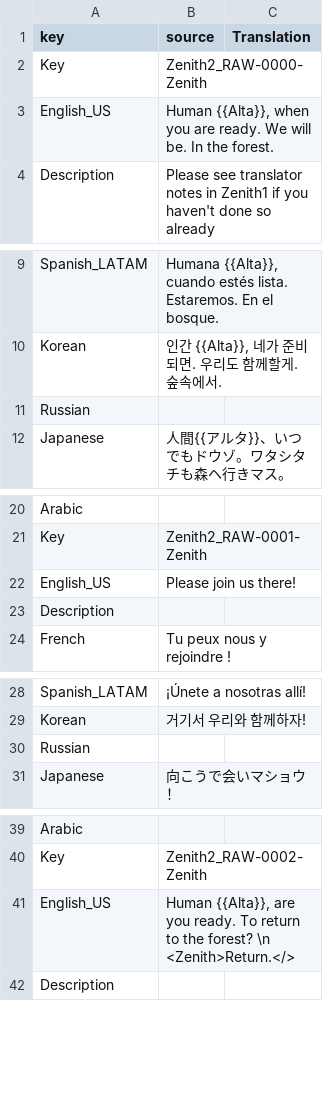
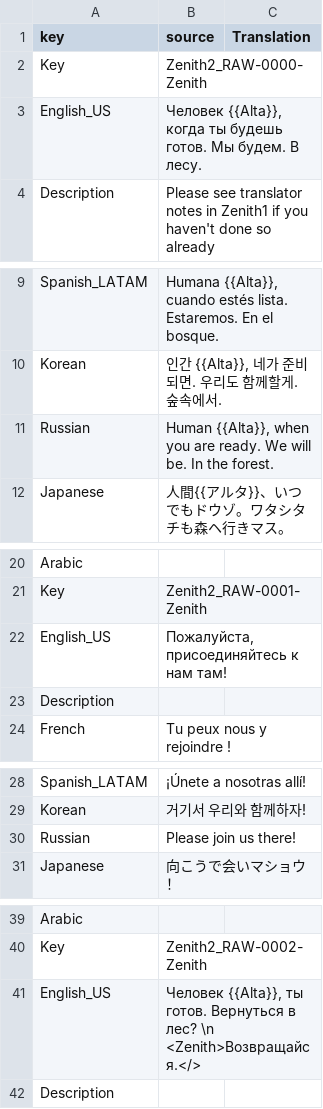
Before and after one commit to Dontaz/Wanderstop-RU, a CSV file: ru_files/TheClearing/Content/Data/Dialogue/Localization/DT_Zenith2.uasset.csv, drawn as a sheet; only a part is shown, gaps mark what is left out; the diff covers the shown part only.

Commit message:
Update DT_Zenith2.uasset.csv

```diff
--- a/ru_files/TheClearing/Content/Data/Dialogue/Localization/DT_Zenith2.uasset.csv
+++ b/ru_files/TheClearing/Content/Data/Dialogue/Localization/DT_Zenith2.uasset.csv
@@ -2,2 +2,2 @@ key,source,Translation
 Key,Zenith2_RAW-0000-Zenith,
-English_US,"Human {{Alta}}, when you are ready. We will be. In the forest.",
+English_US,"Человек {{Alta}}, когда ты будешь готов. Мы будем. В лесу.",
@@ -10,3 +10,3 @@ Spanish_LATAM,"Humana {{Alta}}, cuando estés lista. Estaremos. En el bosque.",
 Korean,"인간 {{Alta}}, 네가 준비되면. 우리도 함께할게. 숲속에서.",
-Russian,,
+Russian,"Human {{Alta}}, when you are ready. We will be. In the forest.",
 Japanese,人間{{アルタ}}、いつでもドウゾ。ワタシタチも森ヘ行きマス。,
@@ -21,3 +21,3 @@ Arabic,,
 Key,Zenith2_RAW-0001-Zenith,
-English_US,Please join us there!,
+English_US,"Пожалуйста, присоединяйтесь к нам там!",
 Description,,
@@ -29,3 +29,3 @@ Spanish_LATAM,¡Únete a nosotras allí!,
 Korean,거기서 우리와 함께하자!,
-Russian,,
+Russian,Please join us there!,
 Japanese,向こうで会いマショウ！,
@@ -40,3 +40,3 @@ Arabic,,
 Key,Zenith2_RAW-0002-Zenith,
-English_US,"Human {{Alta}}, are you ready. To return to the forest? \n <Zenith>Return.</>",
+English_US,"Человек {{Alta}}, ты готов. Вернуться в лес? \n <Zenith>Возвращайся.</>",
 Description,,
```
Also changed, not shown: 43 edited cells elsewhere in this file.
